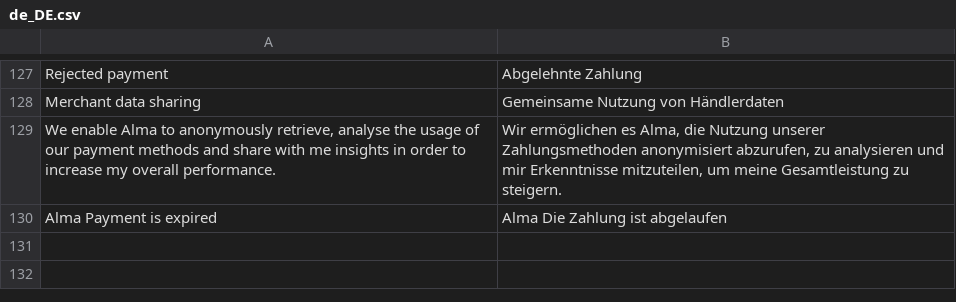
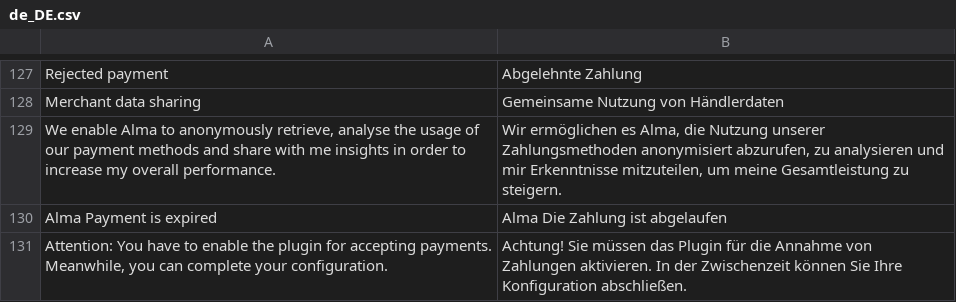
Before and after one commit to alma/alma-monthlypayments-magento2, a CSV file: i18n/de_DE.csv, drawn as a sheet; only a part is shown, gaps mark what is left out; the diff names each change by its address in the sheet, - before the commit and + after, or states it on an @@ line.

Commit message:
I18N : translate you have to enable

```diff
--- a/i18n/de_DE.csv
+++ b/i18n/de_DE.csv
+row 131: Attention: You have to enable the plugin for accepting payments. Meanwhile, you can complete your configuration. | Achtung! Sie müssen das Plugin für die Annahme von Zahlungen aktivieren. In der Zwischenzeit können Sie Ihre Konfiguration abschließen.
```
Also changed, not shown: i18n/en_US.csv, i18n/fr_FR.csv, 5 other files.
